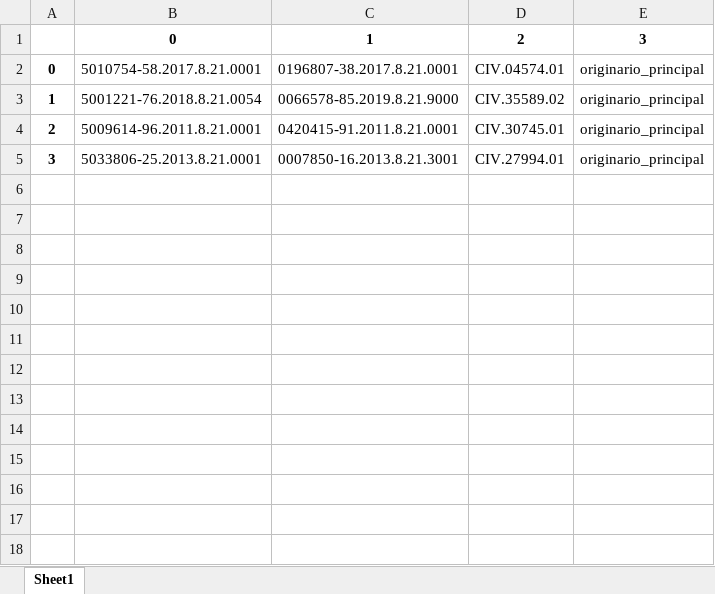
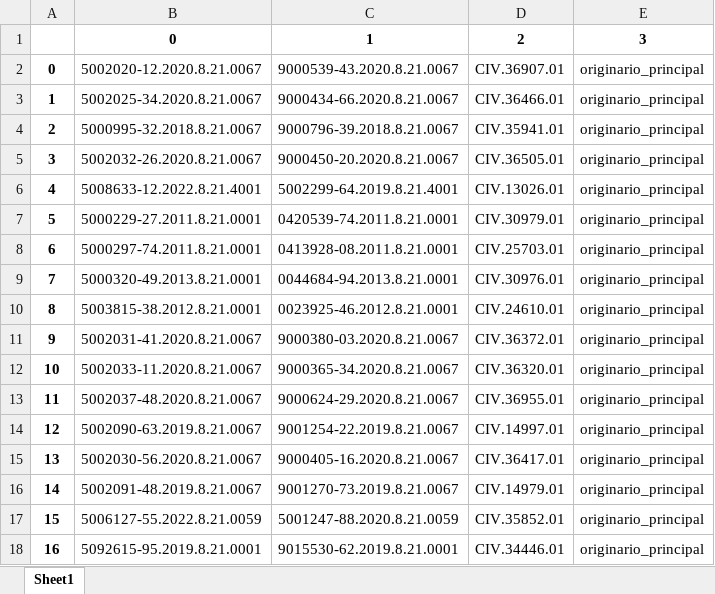
Before and after one commit to Youtto-del/Novas-Tecnologias-Barbieri, an Excel workbook: Correcao EPROC/Resultado consulta.xlsx, sheet Sheet1, drawn as a sheet; values as stored, in another font and other column widths than the file's, no borders; the diff names each change by its address in the sheet, - before the commit and + after, or states it on an @@ line.

```diff
--- a/Correcao EPROC/Resultado consulta.xlsx (sheet Sheet1)
+++ b/Correcao EPROC/Resultado consulta.xlsx (sheet Sheet1)
-B2: 5010754-58.2017.8.21.0001
+B2: 5002020-12.2020.8.21.0067
-C2: 0196807-38.2017.8.21.0001
+C2: 9000539-43.2020.8.21.0067
-D2: CIV.04574.01
+D2: CIV.36907.01
-B3: 5001221-76.2018.8.21.0054
+B3: 5002025-34.2020.8.21.0067
-C3: 0066578-85.2019.8.21.9000
+C3: 9000434-66.2020.8.21.0067
-D3: CIV.35589.02
+D3: CIV.36466.01
-B4: 5009614-96.2011.8.21.0001
+B4: 5000995-32.2018.8.21.0067
-C4: 0420415-91.2011.8.21.0001
+C4: 9000796-39.2018.8.21.0067
-D4: CIV.30745.01
+D4: CIV.35941.01
-B5: 5033806-25.2013.8.21.0001
+B5: 5002032-26.2020.8.21.0067
-C5: 0007850-16.2013.8.21.3001
+C5: 9000450-20.2020.8.21.0067
-D5: CIV.27994.01
+D5: CIV.36505.01
+row 6: 4 | 5008633-12.2022.8.21.4001 | 5002299-64.2019.8.21.4001 | CIV.13026.01 | originario_principal
+row 7: 5 | 5000229-27.2011.8.21.0001 | 0420539-74.2011.8.21.0001 | CIV.30979.01 | originario_principal
+row 8: 6 | 5000297-74.2011.8.21.0001 | 0413928-08.2011.8.21.0001 | CIV.25703.01 | originario_principal
+row 9: 7 | 5000320-49.2013.8.21.0001 | 0044684-94.2013.8.21.0001 | CIV.30976.01 | originario_principal
+row 10: 8 | 5003815-38.2012.8.21.0001 | 0023925-46.2012.8.21.0001 | CIV.24610.01 | originario_principal
+row 11: 9 | 5002031-41.2020.8.21.0067 | 9000380-03.2020.8.21.0067 | CIV.36372.01 | originario_principal
+row 12: 10 | 5002033-11.2020.8.21.0067 | 9000365-34.2020.8.21.0067 | CIV.36320.01 | originario_principal
+row 13: 11 | 5002037-48.2020.8.21.0067 | 9000624-29.2020.8.21.0067 | CIV.36955.01 | originario_principal
+row 14: 12 | 5002090-63.2019.8.21.0067 | 9001254-22.2019.8.21.0067 | CIV.14997.01 | originario_principal
+row 15: 13 | 5002030-56.2020.8.21.0067 | 9000405-16.2020.8.21.0067 | CIV.36417.01 | originario_principal
+row 16: 14 | 5002091-48.2019.8.21.0067 | 9001270-73.2019.8.21.0067 | CIV.14979.01 | originario_principal
+row 17: 15 | 5006127-55.2022.8.21.0059 | 5001247-88.2020.8.21.0059 | CIV.35852.01 | originario_principal
+row 18: 16 | 5092615-95.2019.8.21.0001 | 9015530-62.2019.8.21.0001 | CIV.34446.01 | originario_principal
```
Also changed, not shown: Correcao EPROC/Lista de notas.xlsx, Correcao EPROC/Resultado filtrado.xlsx, 8 other files.
